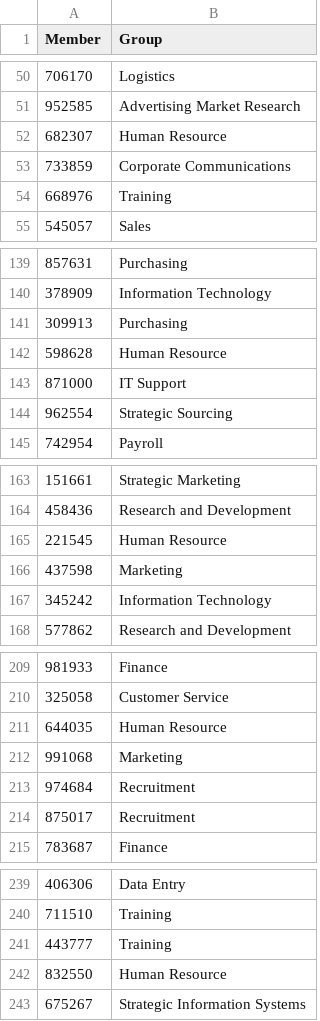
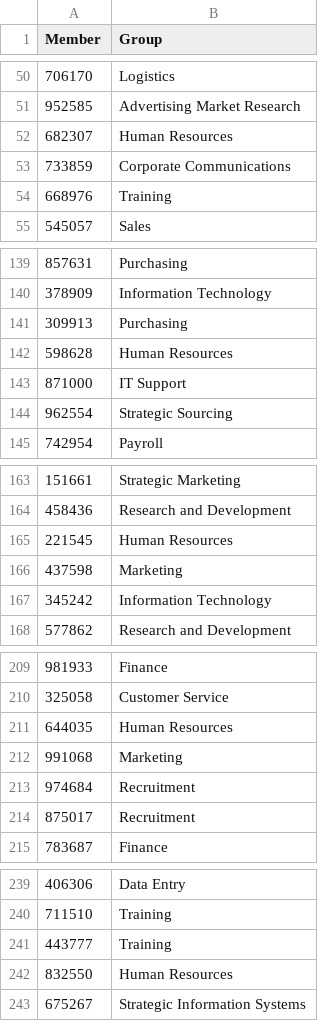
Before and after one commit to noendscripting/Labdeploy, a CSV file: CustomScripts/contosoad-groups-members.csv, drawn as a sheet; only a part is shown, gaps mark what is left out; the diff covers the shown part only.

```diff
--- a/CustomScripts/contosoad-groups-members.csv
+++ b/CustomScripts/contosoad-groups-members.csv
@@ -51,3 +51,3 @@
 952585,Advertising Market Research
-682307,Human Resource
+682307,Human Resources
 733859,Corporate Communications
@@ -141,3 +141,3 @@
 309913,Purchasing
-598628,Human Resource
+598628,Human Resources
 871000,IT Support
@@ -164,3 +164,3 @@
 458436,Research and Development
-221545,Human Resource
+221545,Human Resources
 437598,Marketing
@@ -210,3 +210,3 @@
 325058,Customer Service
-644035,Human Resource
+644035,Human Resources
 991068,Marketing
@@ -241,3 +241,3 @@
 443777,Training
-832550,Human Resource
+832550,Human Resources
 675267,Strategic Information Systems
```
Also changed, not shown: 17 edited cells elsewhere in this file, CustomScripts/contosoad-groups.csv, 6 other files.
